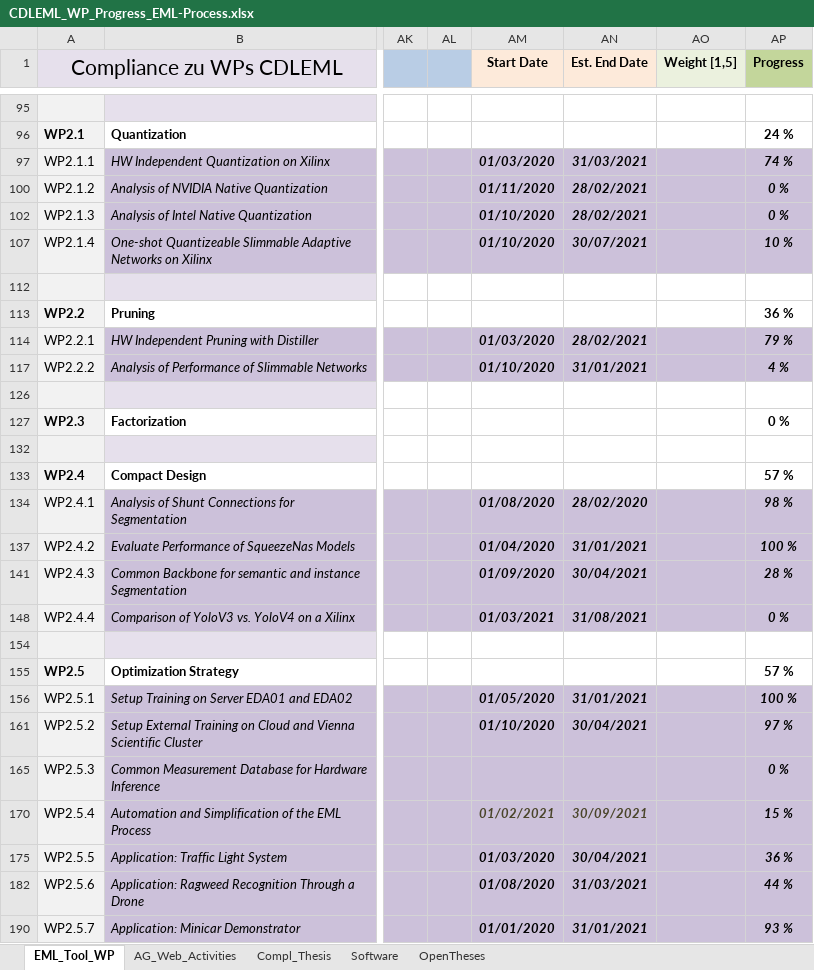
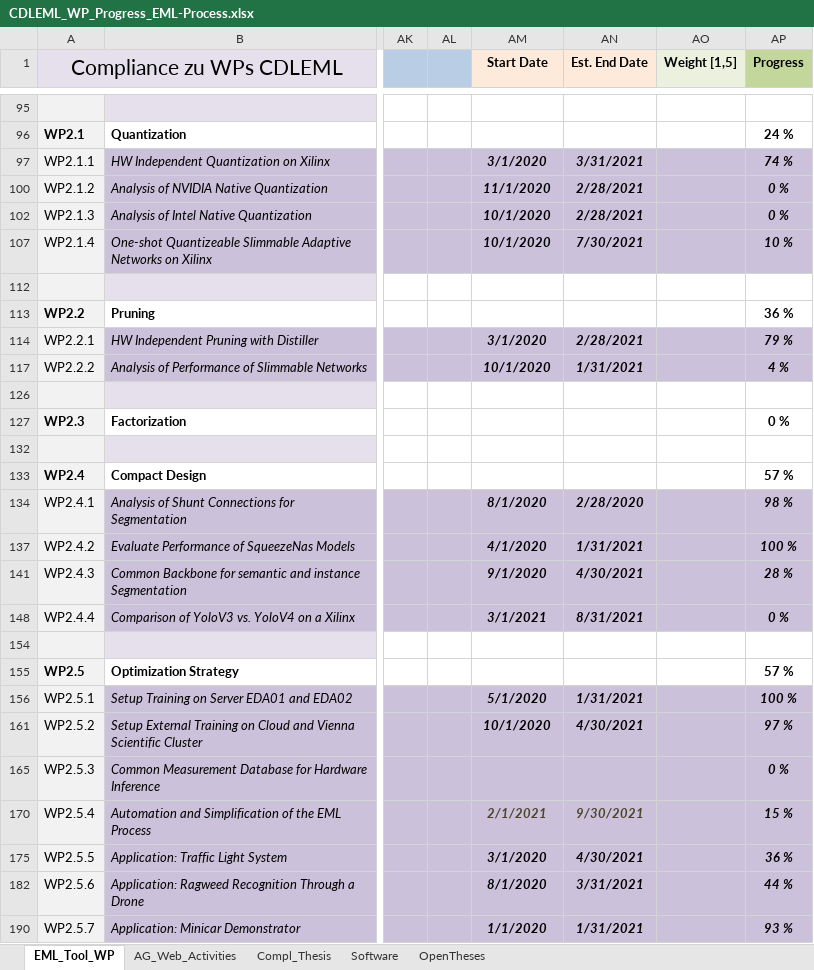
Before and after one commit to embedded-machine-learning/webpage, an Excel workbook: _data/CDLEML_WP_Progress_EML-Process.xlsx, sheet EML_Tool_WP, drawn as a sheet; only a part is shown, gaps mark what is left out; values as stored, in another font and other column widths than the file's, no borders; charts and pictures and conditional formats not drawn; the diff covers the shown part only; the diff names each change by its address in the sheet, - before the commit and + after, or states it on an @@ line.

```diff
--- a/_data/CDLEML_WP_Progress_EML-Process.xlsx (sheet EML_Tool_WP)
+++ b/_data/CDLEML_WP_Progress_EML-Process.xlsx (sheet EML_Tool_WP)
-AM97 (Start Date): 01/03/2020
+AM97 (Start Date): 3/1/2020
-AN97 (Est. End Date): 31/03/2021
+AN97 (Est. End Date): 3/31/2021
-AM100 (Start Date): 01/11/2020
+AM100 (Start Date): 11/1/2020
-AN100 (Est. End Date): 28/02/2021
+AN100 (Est. End Date): 2/28/2021
-AM102 (Start Date): 01/10/2020
+AM102 (Start Date): 10/1/2020
-AN102 (Est. End Date): 28/02/2021
+AN102 (Est. End Date): 2/28/2021
-AM107 (Start Date): 01/10/2020
+AM107 (Start Date): 10/1/2020
-AN107 (Est. End Date): 30/07/2021
+AN107 (Est. End Date): 7/30/2021
-AM114 (Start Date): 01/03/2020
+AM114 (Start Date): 3/1/2020
-AN114 (Est. End Date): 28/02/2021
+AN114 (Est. End Date): 2/28/2021
-AM117 (Start Date): 01/10/2020
+AM117 (Start Date): 10/1/2020
-AN117 (Est. End Date): 31/01/2021
+AN117 (Est. End Date): 1/31/2021
-AM134 (Start Date): 01/08/2020
+AM134 (Start Date): 8/1/2020
-AN134 (Est. End Date): 28/02/2020
+AN134 (Est. End Date): 2/28/2020
-AM137 (Start Date): 01/04/2020
+AM137 (Start Date): 4/1/2020
-AN137 (Est. End Date): 31/01/2021
+AN137 (Est. End Date): 1/31/2021
-AM141 (Start Date): 01/09/2020
+AM141 (Start Date): 9/1/2020
-AN141 (Est. End Date): 30/04/2021
+AN141 (Est. End Date): 4/30/2021
-AM148 (Start Date): 01/03/2021
+AM148 (Start Date): 3/1/2021
-AN148 (Est. End Date): 31/08/2021
+AN148 (Est. End Date): 8/31/2021
-AM156 (Start Date): 01/05/2020
+AM156 (Start Date): 5/1/2020
-AN156 (Est. End Date): 31/01/2021
+AN156 (Est. End Date): 1/31/2021
-AM161 (Start Date): 01/10/2020
+AM161 (Start Date): 10/1/2020
-AN161 (Est. End Date): 30/04/2021
+AN161 (Est. End Date): 4/30/2021
-AM170 (Start Date): 01/02/2021
+AM170 (Start Date): 2/1/2021
-AN170 (Est. End Date): 30/09/2021
+AN170 (Est. End Date): 9/30/2021
-AM175 (Start Date): 01/03/2020
+AM175 (Start Date): 3/1/2020
-AN175 (Est. End Date): 30/04/2021
+AN175 (Est. End Date): 4/30/2021
-AM182 (Start Date): 01/08/2020
+AM182 (Start Date): 8/1/2020
-AN182 (Est. End Date): 31/03/2021
+AN182 (Est. End Date): 3/31/2021
-AM190 (Start Date): 01/01/2020
+AM190 (Start Date): 1/1/2020
-AN190 (Est. End Date): 31/01/2021
+AN190 (Est. End Date): 1/31/2021
```
Also changed, not shown: 44 edited cells elsewhere in this sheet, sheet OpenTheses, charts or pictures, 1 other file.
